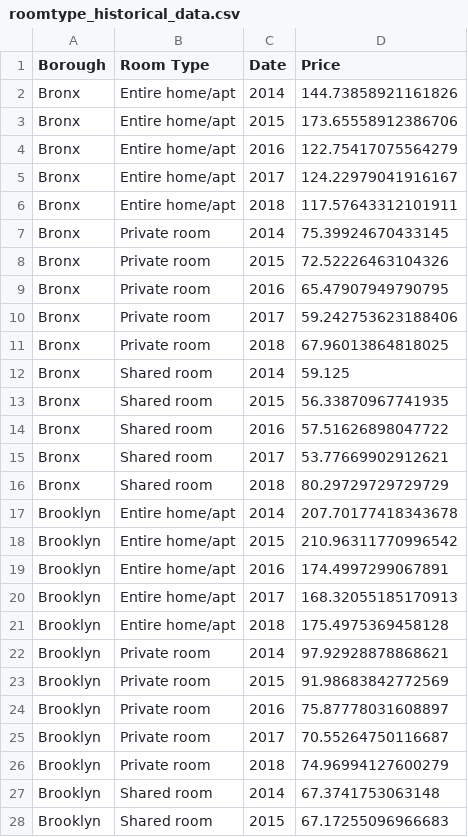
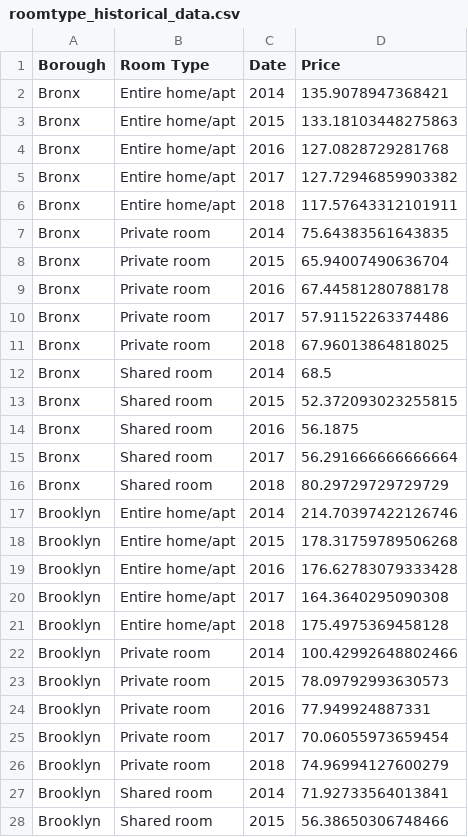
Before and after one commit to RomyRobi/Project-2, a CSV file: python scripts/output_csv/roomtype_historical_data.csv, drawn as a sheet; only a part is shown; the diff covers the shown part only.

```diff
--- a/python scripts/output_csv/roomtype_historical_data.csv
+++ b/python scripts/output_csv/roomtype_historical_data.csv
@@ -1,28 +1,28 @@
 Borough,Room Type,Date,Price
-Bronx,Entire home/apt,2014,144.73858921161826
-Bronx,Entire home/apt,2015,173.65558912386706
-Bronx,Entire home/apt,2016,122.75417075564279
-Bronx,Entire home/apt,2017,124.22979041916167
+Bronx,Entire home/apt,2014,135.9078947368421
+Bronx,Entire home/apt,2015,133.18103448275863
+Bronx,Entire home/apt,2016,127.0828729281768
+Bronx,Entire home/apt,2017,127.72946859903382
 Bronx,Entire home/apt,2018,117.57643312101911
-Bronx,Private room,2014,75.39924670433145
-Bronx,Private room,2015,72.52226463104326
-Bronx,Private room,2016,65.47907949790795
-Bronx,Private room,2017,59.242753623188406
+Bronx,Private room,2014,75.64383561643835
+Bronx,Private room,2015,65.94007490636704
+Bronx,Private room,2016,67.44581280788178
+Bronx,Private room,2017,57.91152263374486
 Bronx,Private room,2018,67.96013864818025
-Bronx,Shared room,2014,59.125
-Bronx,Shared room,2015,56.33870967741935
-Bronx,Shared room,2016,57.51626898047722
-Bronx,Shared room,2017,53.77669902912621
+Bronx,Shared room,2014,68.5
+Bronx,Shared room,2015,52.372093023255815
+Bronx,Shared room,2016,56.1875
+Bronx,Shared room,2017,56.291666666666664
 Bronx,Shared room,2018,80.29729729729729
-Brooklyn,Entire home/apt,2014,207.70177418343678
-Brooklyn,Entire home/apt,2015,210.96311770996542
-Brooklyn,Entire home/apt,2016,174.4997299067891
-Brooklyn,Entire home/apt,2017,168.32055185170913
+Brooklyn,Entire home/apt,2014,214.70397422126746
+Brooklyn,Entire home/apt,2015,178.31759789506268
+Brooklyn,Entire home/apt,2016,176.62783079333428
+Brooklyn,Entire home/apt,2017,164.3640295090308
 Brooklyn,Entire home/apt,2018,175.4975369458128
-Brooklyn,Private room,2014,97.92928878868621
-Brooklyn,Private room,2015,91.98683842772569
-Brooklyn,Private room,2016,75.87778031608897
-Brooklyn,Private room,2017,70.55264750116687
+Brooklyn,Private room,2014,100.42992648802466
+Brooklyn,Private room,2015,78.09792993630573
+Brooklyn,Private room,2016,77.949924887331
+Brooklyn,Private room,2017,70.06055973659454
 Brooklyn,Private room,2018,74.96994127600279
-Brooklyn,Shared room,2014,67.3741753063148
-Brooklyn,Shared room,2015,67.17255096966683
+Brooklyn,Shared room,2014,71.92733564013841
+Brooklyn,Shared room,2015,56.38650306748466
```
Also changed, not shown: 37 edited cells elsewhere in this file, python scripts/output_csv/borough_historical_data.csv, python scripts/output_csv/neighborhood_data.csv, 13 other files.
